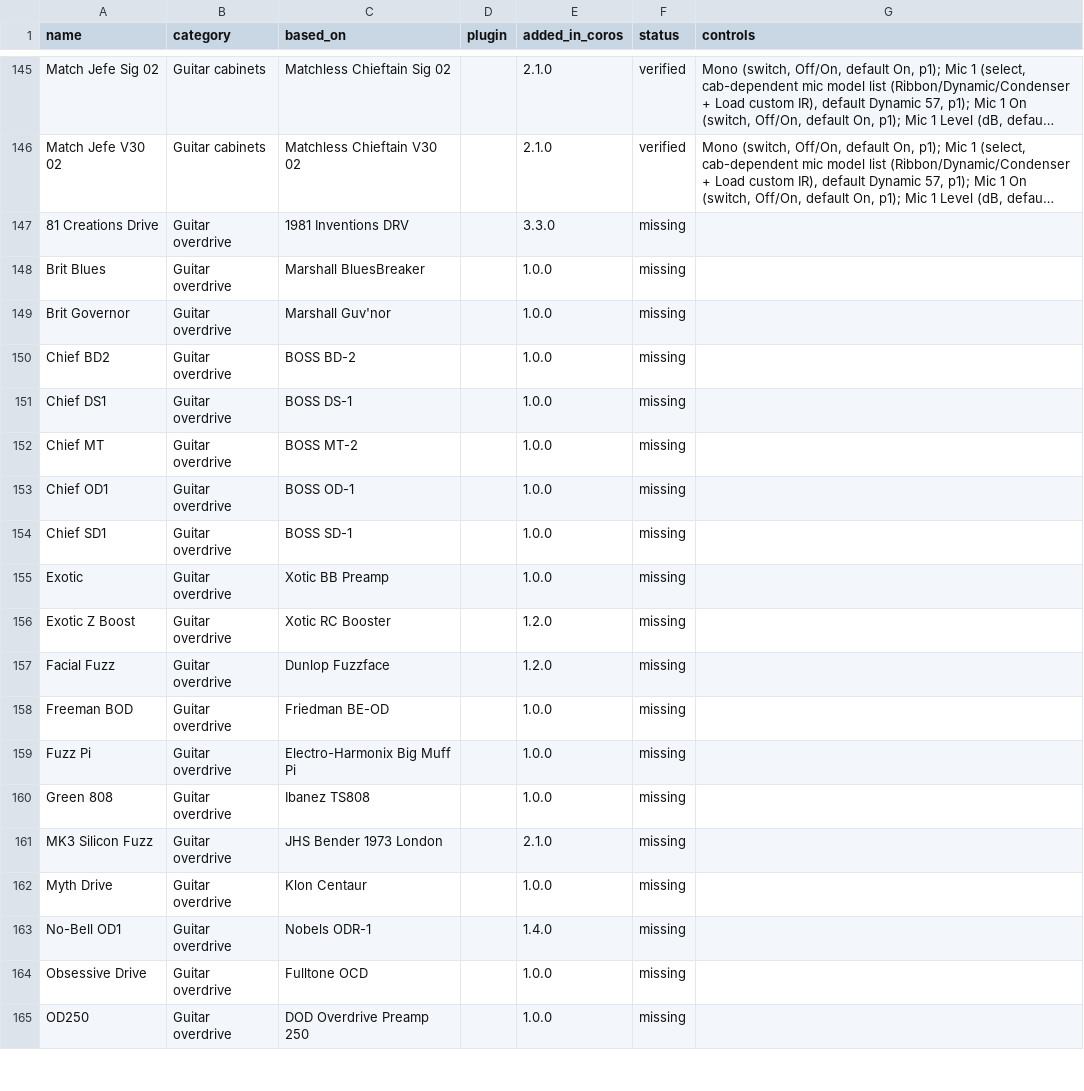
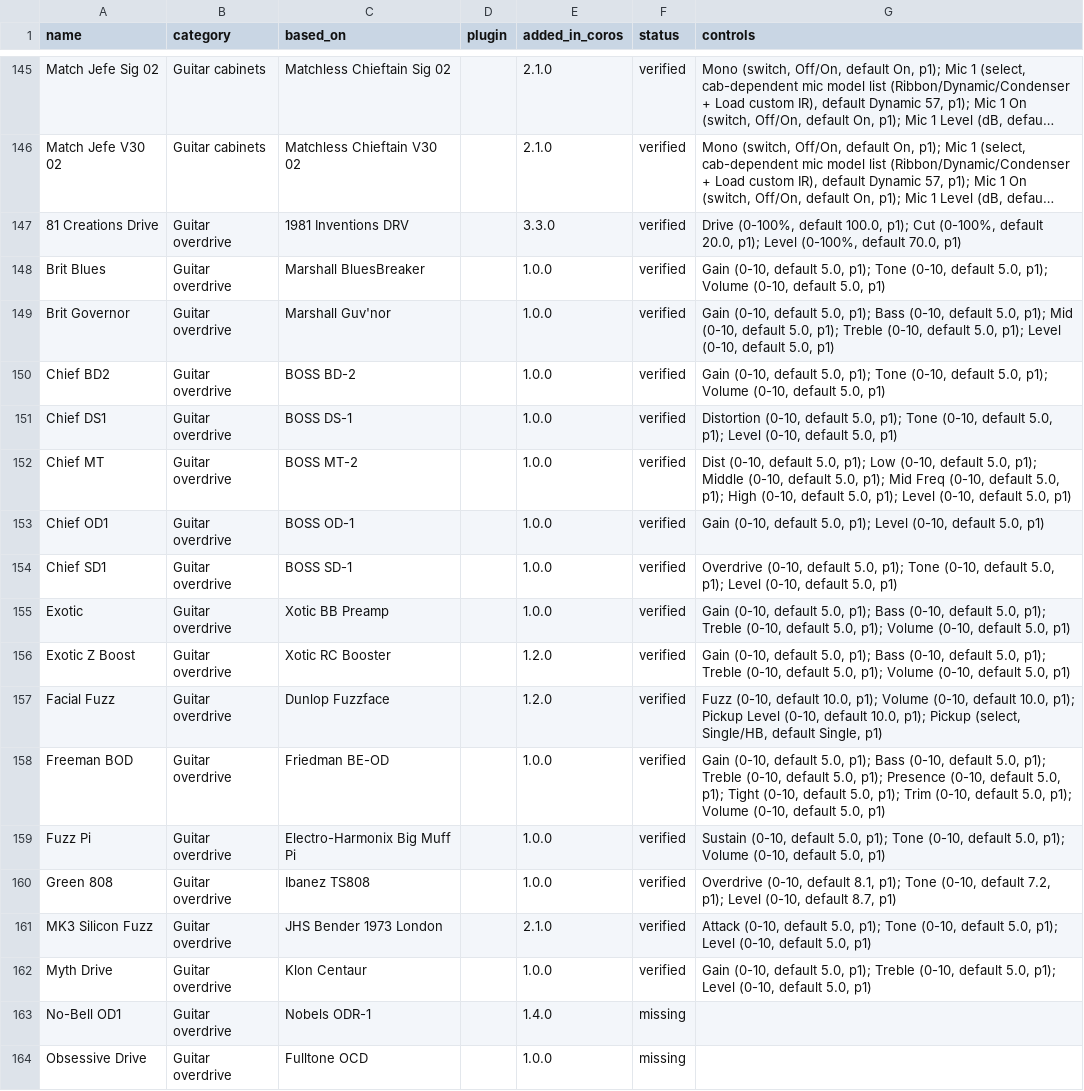
Before and after one commit to elkraezse/quad-cortex-device-database, a CSV file: data/qc_catalogue.csv, drawn as a sheet; only a part is shown, gaps mark what is left out; the shorter side is filled out with more unchanged rows; long unchanged cells end in …; the diff names each change by its address in the sheet, - before the commit and + after, or states it on an @@ line.

```diff
--- a/data/qc_catalogue.csv
+++ b/data/qc_catalogue.csv
-F147:F162 (status): missing
+F147:F162 (status): verified
-G147 (controls): (empty)
+G147 (controls): Drive (0-100%, default 100.0, p1); Cut (0-100%, default 20.0, p1); Level (0-100%, default 70.0, p1)
-G148 (controls): (empty)
+G148 (controls): Gain (0-10, default 5.0, p1); Tone (0-10, default 5.0, p1); Volume (0-10, default 5.0, p1)
-G149 (controls): (empty)
+G149 (controls): Gain (0-10, default 5.0, p1); Bass (0-10, default 5.0, p1); Mid (0-10, default 5.0, p1); Treble (0-10, default 5.0, p1); Level (0-10, default 5.0, p1)
-G150 (controls): (empty)
+G150 (controls): Gain (0-10, default 5.0, p1); Tone (0-10, default 5.0, p1); Volume (0-10, default 5.0, p1)
-G151 (controls): (empty)
+G151 (controls): Distortion (0-10, default 5.0, p1); Tone (0-10, default 5.0, p1); Level (0-10, default 5.0, p1)
-G152 (controls): (empty)
+G152 (controls): Dist (0-10, default 5.0, p1); Low (0-10, default 5.0, p1); Middle (0-10, default 5.0, p1); Mid Freq (0-10, default 5.0, p1); High (0-10, default 5.0, p1); Level (0-10, default 5.0, p1)
-G153 (controls): (empty)
+G153 (controls): Gain (0-10, default 5.0, p1); Level (0-10, default 5.0, p1)
-G154 (controls): (empty)
+G154 (controls): Overdrive (0-10, default 5.0, p1); Tone (0-10, default 5.0, p1); Level (0-10, default 5.0, p1)
-G155:G156 (controls): (empty)
+G155:G156 (controls): Gain (0-10, default 5.0, p1); Bass (0-10, default 5.0, p1); Treble (0-10, default 5.0, p1); Volume (0-10, default 5.0, p1)
-G157 (controls): (empty)
+G157 (controls): Fuzz (0-10, default 10.0, p1); Volume (0-10, default 10.0, p1); Pickup Level (0-10, default 10.0, p1); Pickup (select, Single/HB, default Single, p1)
-G158 (controls): (empty)
+G158 (controls): Gain (0-10, default 5.0, p1); Bass (0-10, default 5.0, p1); Treble (0-10, default 5.0, p1); Presence (0-10, default 5.0, p1); Tight (0-10, default 5.0, p1); Trim (0-10, default 5.0, p1); Volume (0-10, default 5.0, p1)
-G159 (controls): (empty)
+G159 (controls): Sustain (0-10, default 5.0, p1); Tone (0-10, default 5.0, p1); Volume (0-10, default 5.0, p1)
-G160 (controls): (empty)
+G160 (controls): Overdrive (0-10, default 8.1, p1); Tone (0-10, default 7.2, p1); Level (0-10, default 8.7, p1)
-G161 (controls): (empty)
+G161 (controls): Attack (0-10, default 5.0, p1); Tone (0-10, default 5.0, p1); Level (0-10, default 5.0, p1)
-G162 (controls): (empty)
+G162 (controls): Gain (0-10, default 5.0, p1); Treble (0-10, default 5.0, p1); Level (0-10, default 5.0, p1)
```
Also changed, not shown: 2 other files.
